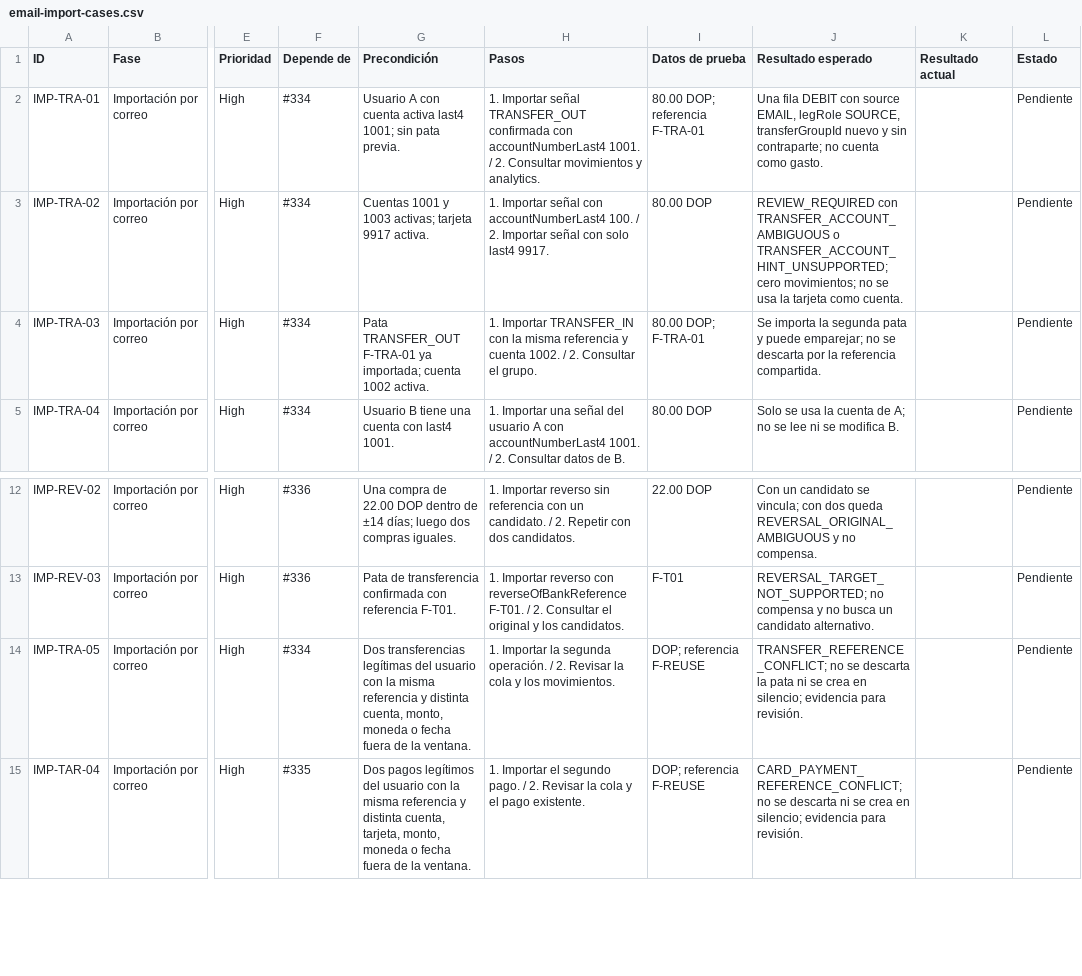
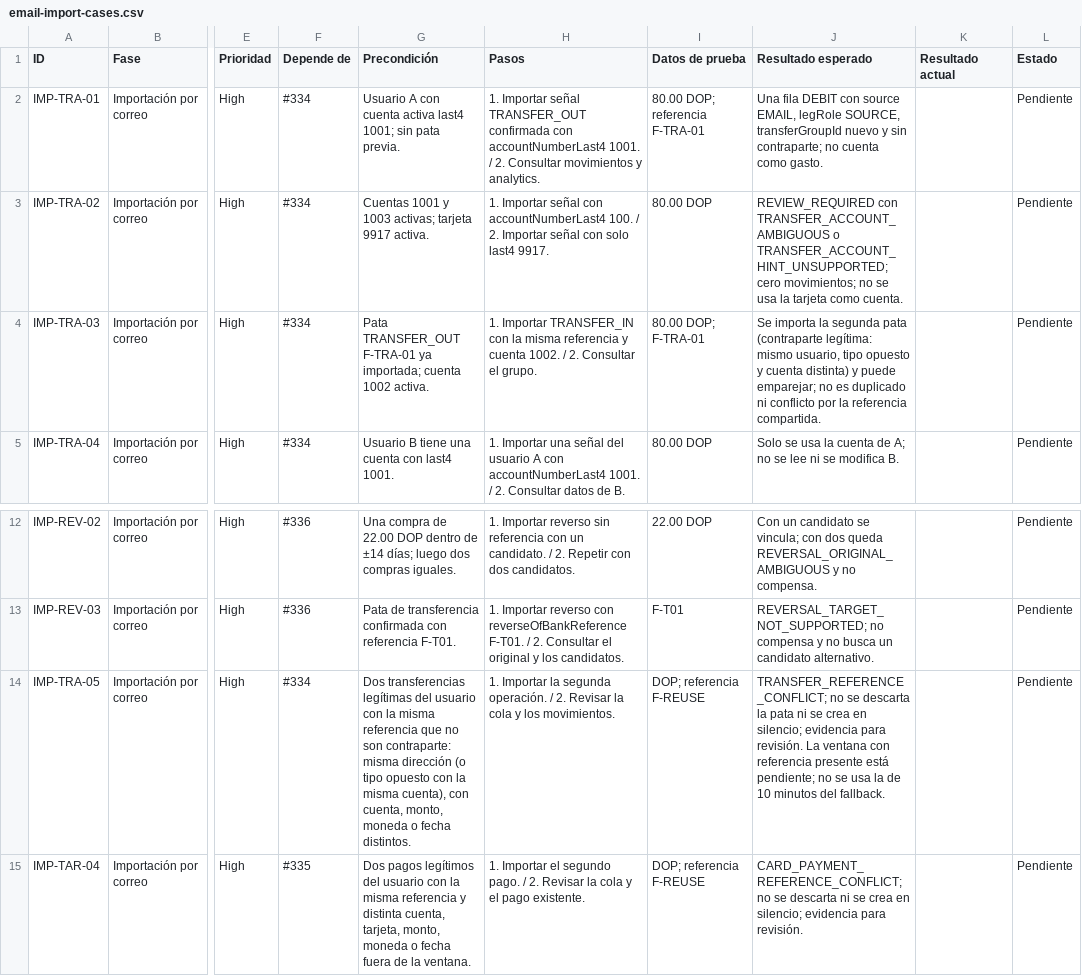
Before and after one commit to jarvinc3/personal-os-back, a CSV file: docs/testing/finance/email-import-cases.csv, drawn as a sheet; only a part is shown, gaps mark what is left out; the diff names each change by its address in the sheet, - before the commit and + after, or states it on an @@ line.

Commit message:
docs(finance): reconcilia contraparte de referencia y marca ventana pendiente (Refs #334)

```diff
--- a/docs/testing/finance/email-import-cases.csv
+++ b/docs/testing/finance/email-import-cases.csv
-J4 (Resultado esperado): …segunda pata y puede emparejar; no se descarta por la…
+J4 (Resultado esperado): …segunda pata (contraparte legítima: mismo usuario, tipo opuesto y cuenta distinta) y puede emparejar; no es duplicado ni conflicto por la…
-G14 (Precondición): …misma referencia y distinta cuenta, monto, moneda o fecha fuera de la ventana.
+G14 (Precondición): …misma referencia que no son contraparte: misma dirección (o tipo opuesto con la misma cuenta), con cuenta, monto, moneda o fecha distintos.
-J14 (Resultado esperado): …para revisión.
+J14 (Resultado esperado): …para revisión. La ventana con referencia presente está pendiente; no se usa la de 10 minutos del fallback.
```
Also changed, not shown: 2 other files.
